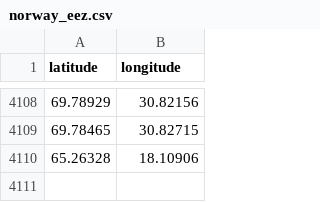
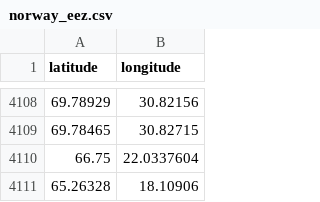
Before and after one commit to Rohtikot/fishfacts_toolbox, a CSV file: zones/eez_zones/norway_eez.csv, drawn as a sheet; only a part is shown, gaps mark what is left out.

Commit message:
Correct Swedish zone

```diff
--- a/zones/eez_zones/norway_eez.csv
+++ b/zones/eez_zones/norway_eez.csv
@@ -4109,2 +4109,3 @@ latitude,longitude
 69.78465, 30.82715
+66.75,22.0337604
 65.26328, 18.10906
```
Also changed, not shown: zones/eez_zones/sweden_eez.csv.
